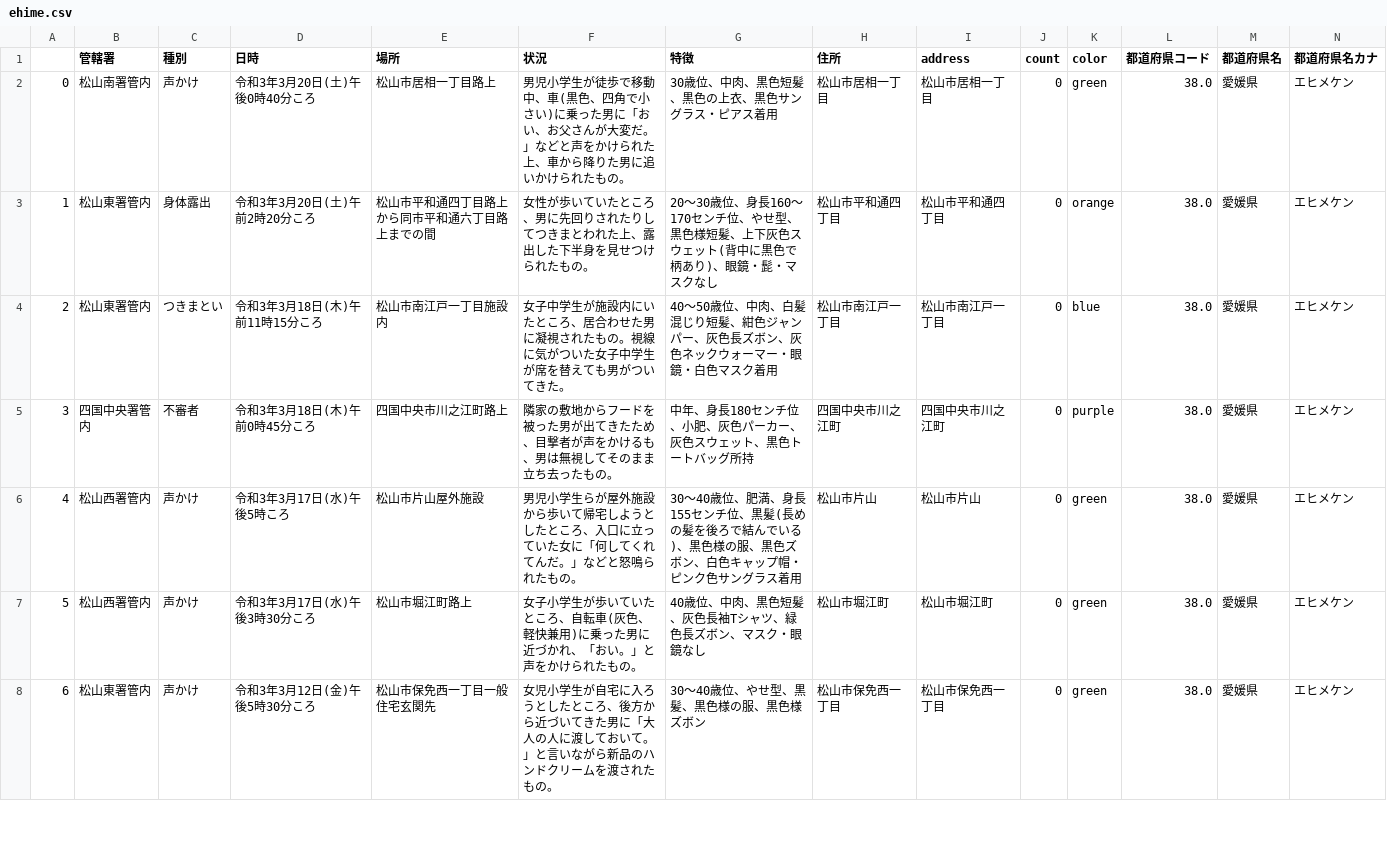
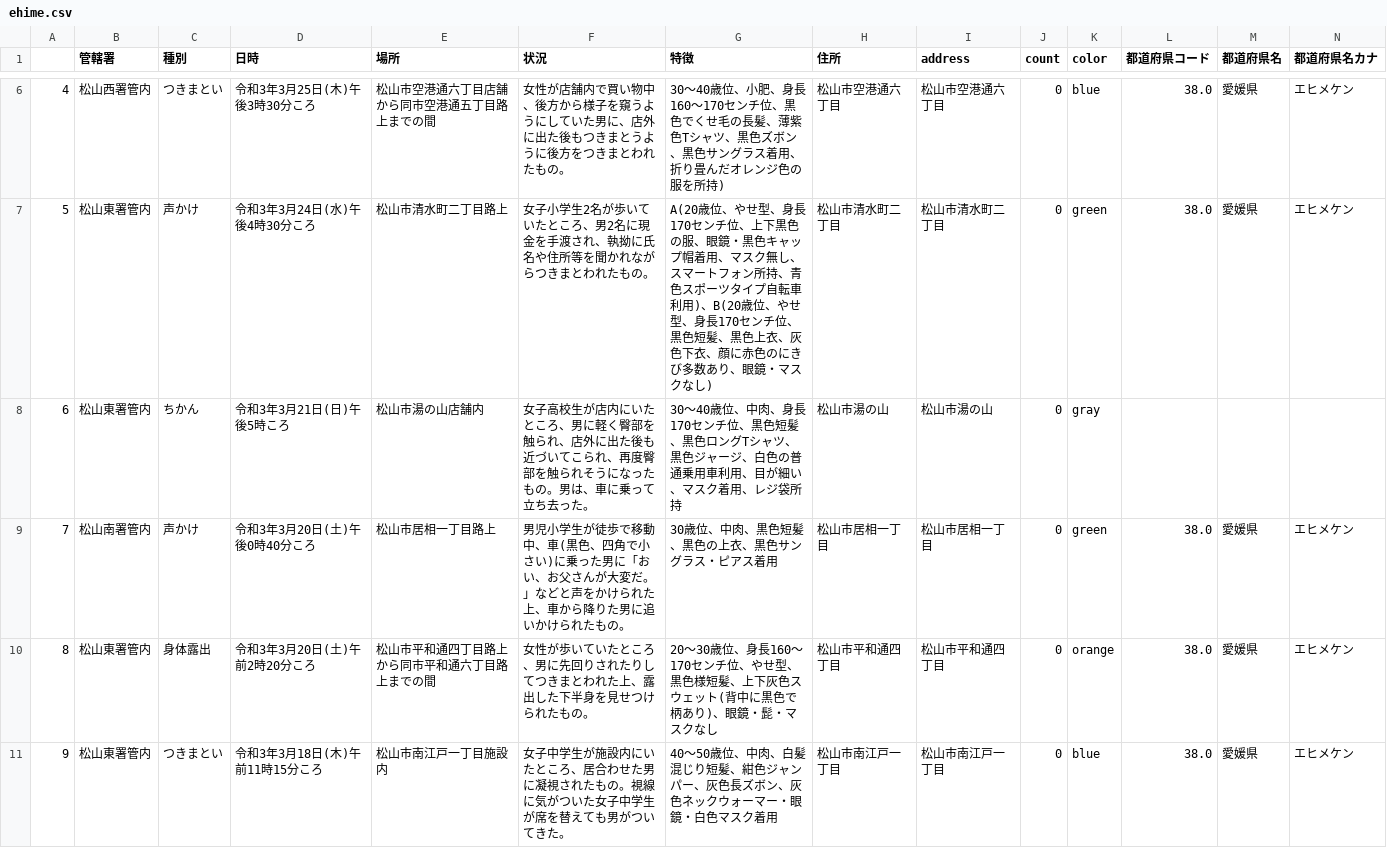
Before and after one commit to imabari/fushinsha_map, a CSV file: ehime.csv, drawn as a sheet; only a part is shown, gaps mark what is left out; the shorter side is filled out with more unchanged rows; addresses are those after the commit; rows hold the shown columns only; the diff covers the shown part only; the diff names each change by its address in the sheet, - before the commit and + after, or states it on an @@ line.

```diff
--- a/ehime.csv
+++ b/ehime.csv
+row 6: 4 | 松山西署管内 | つきまとい | 令和3年3月25日(木)午後3時30分ころ | 松山市空港通六丁目店舗から同市空港通五丁目路上までの間 | 女性が店舗内で買い物中、後方から様子を窺うようにしていた男に、店外に出た後もつきまとうように後方をつきまとわれたもの。 | 30〜40歳位、小肥、身長160〜170センチ位、黒色でくせ毛の長髪、薄紫色Tシャツ、黒色ズボン、黒色サングラス着用、折り畳んだオレンジ色の服を所持) | 松山市空港通六丁目 | 松山市空港通六丁目 | 0 | blue | 38.0 | 愛媛県 | エヒメケン
+row 7: 5 | 松山東署管内 | 声かけ | 令和3年3月24日(水)午後4時30分ころ | 松山市清水町二丁目路上 | 女子小学生2名が歩いていたところ、男2名に現金を手渡され、執拗に氏名や住所等を聞かれながらつきまとわれたもの。 | A(20歳位、やせ型、身長170センチ位、上下黒色の服、眼鏡・黒色キャップ帽着用、マスク無し、スマートフォン所持、青色スポーツタイプ自転車利用)、B(20歳位、やせ型、身長170センチ位、黒色短髪、黒色上衣、灰色下衣、顔に赤色のにきび多数あり、眼鏡・マスクなし) | 松山市清水町二丁目 | 松山市清水町二丁目 | 0 | green | 38.0 | 愛媛県 | エヒメケン
+row 8: 6 | 松山東署管内 | ちかん | 令和3年3月21日(日)午後5時ころ | 松山市湯の山店舗内 | 女子高校生が店内にいたところ、男に軽く臀部を触られ、店外に出た後も近づいてこられ、再度臀部を触られそうになったもの。男は、車に乗って立ち去った。 | 30〜40歳位、中肉、身長170センチ位、黒色短髪、黒色ロングTシャツ、黒色ジャージ、白色の普通乗用車利用、目が細い、マスク着用、レジ袋所持 | 松山市湯の山 | 松山市湯の山 | 0 | gray
@@ column A renumbered from row 9 down @@
```
Also changed, not shown: 4 added rows and 1 edited cell elsewhere in this file, nan.csv, 1 other file.
